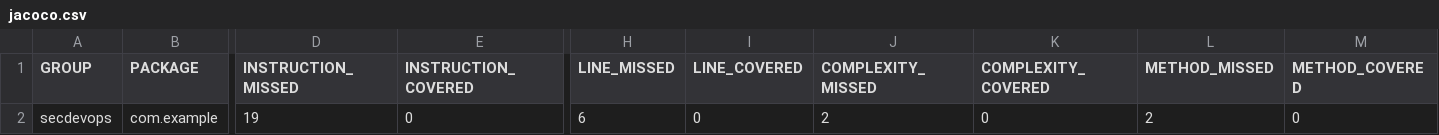
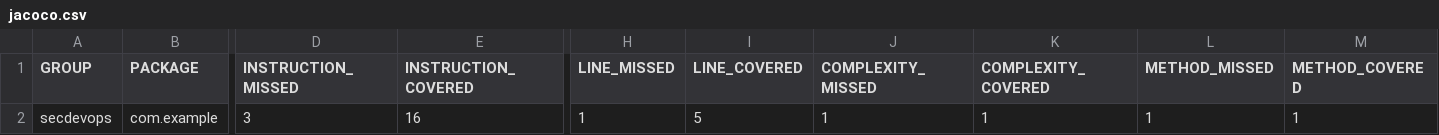
Before and after one commit to Samupietila/ohjelmistotuotantoprojekti-tehtavat, a CSV file: secdevops/target/site/jacoco/jacoco.csv, drawn as a sheet; only a part is shown, gaps mark what is left out; the diff names each change by its address in the sheet, - before the commit and + after, or states it on an @@ line.

```diff
--- a/secdevops/target/site/jacoco/jacoco.csv
+++ b/secdevops/target/site/jacoco/jacoco.csv
-D2 (INSTRUCTION_MISSED): 19
+D2 (INSTRUCTION_MISSED): 3
-E2 (INSTRUCTION_COVERED): 0
+E2 (INSTRUCTION_COVERED): 16
-H2 (LINE_MISSED): 6
+H2 (LINE_MISSED): 1
-I2 (LINE_COVERED): 0
+I2 (LINE_COVERED): 5
-J2 (COMPLEXITY_MISSED): 2
+J2 (COMPLEXITY_MISSED): 1
-K2 (COMPLEXITY_COVERED): 0
+K2 (COMPLEXITY_COVERED): 1
-L2 (METHOD_MISSED): 2
+L2 (METHOD_MISSED): 1
-M2 (METHOD_COVERED): 0
+M2 (METHOD_COVERED): 1
```
Also changed, not shown: 13 other files.
